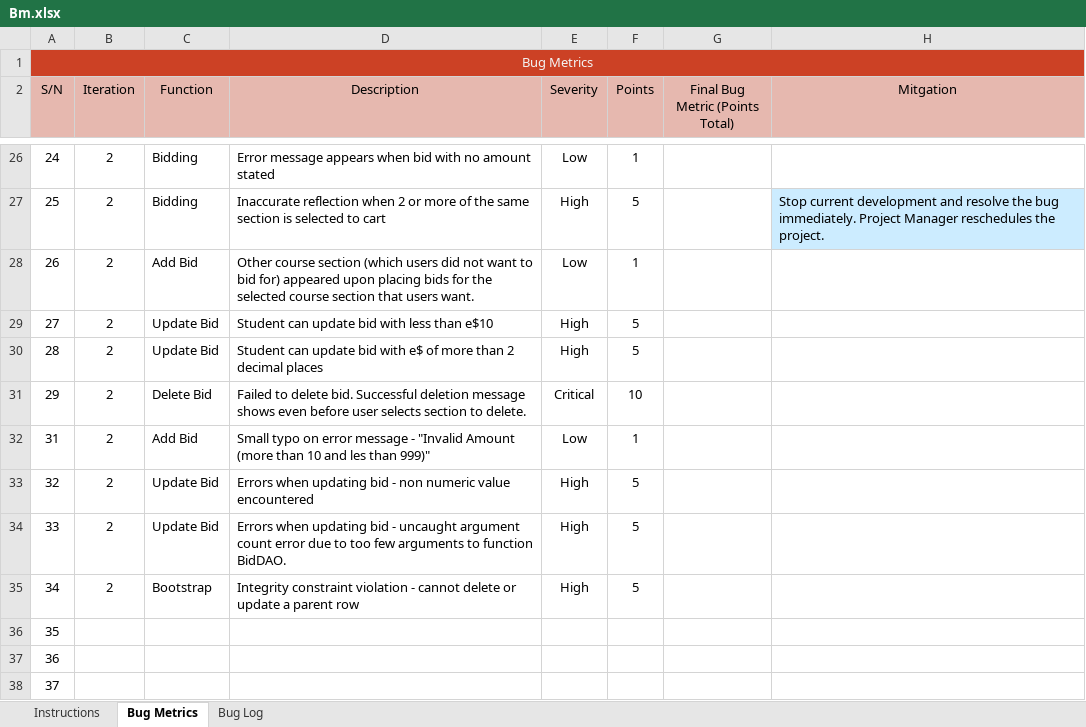
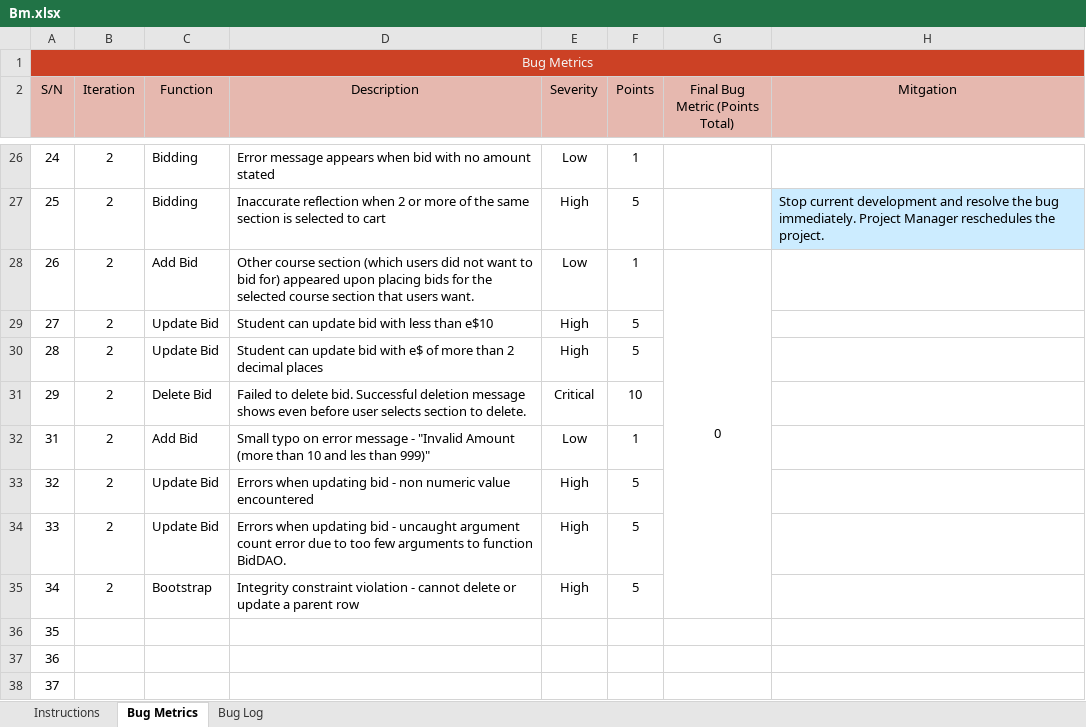
Before and after one commit to xbloh/Online-Course-Bidding-System-, an Excel workbook: metrics/Bm.xlsx, sheet Bug Metrics, drawn as a sheet; only a part is shown, gaps mark what is left out; values as stored, in another font and other column widths than the file's, no borders; conditional formats not drawn; the diff names each change by its address in the sheet, - before the commit and + after, or states it on an @@ line.

Commit message:
Update bug metrics
Update bug metrics

Co-Authored-By: bxtsang <bxtsang@users.noreply.github.com>

```diff
--- a/metrics/Bm.xlsx (sheet Bug Metrics)
+++ b/metrics/Bm.xlsx (sheet Bug Metrics)
-G28 (Final Bug Metric (Points Total)): (empty)
+G28 (Final Bug Metric (Points Total)): 0
+G28:G35 merged
```
Also changed, not shown: sheet Bug Log.
